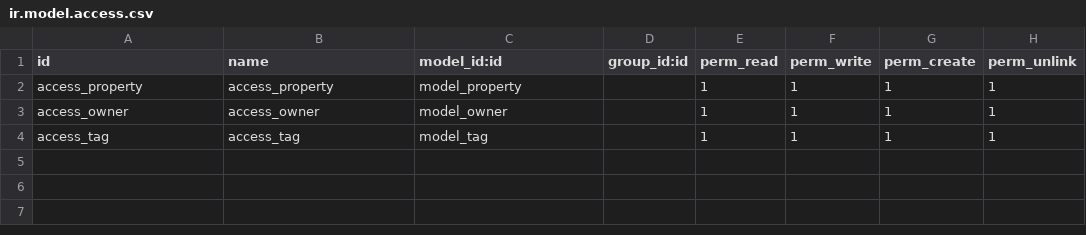
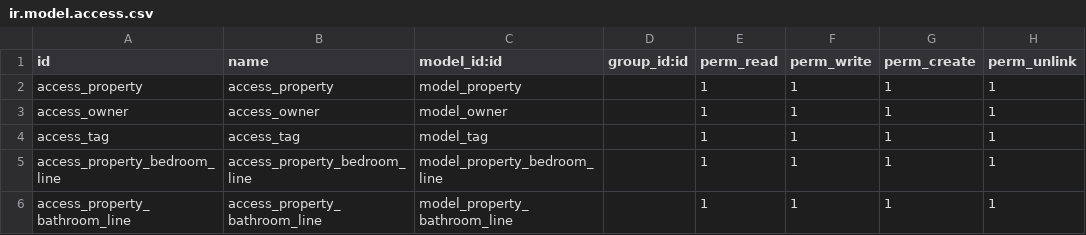
Before and after one commit to 3bdo72/odoo17, a CSV file: custom-addons/app_one/security/ir.model.access.csv, drawn as a sheet; the diff names each change by its address in the sheet, - before the commit and + after, or states it on an @@ line.

```diff
--- a/custom-addons/app_one/security/ir.model.access.csv
+++ b/custom-addons/app_one/security/ir.model.access.csv
+row 5: access_property_bedroom_line | access_property_bedroom_line | model_property_bedroom_line |  | 1 | 1 | 1 | 1
+row 6: access_property_bathroom_line | access_property_bathroom_line | model_property_bathroom_line |  | 1 | 1 | 1 | 1
```
Also changed, not shown: 2 other files.
